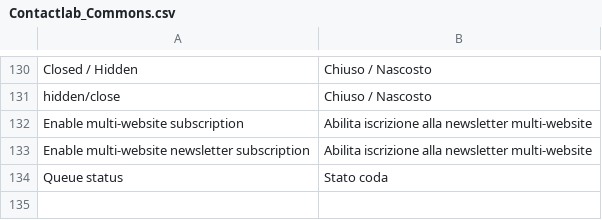
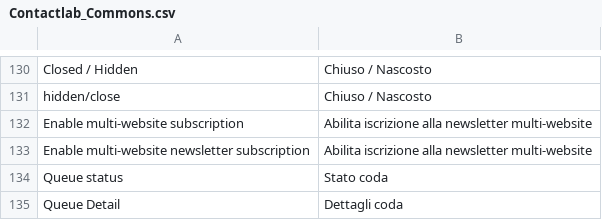
Before and after one commit to contactlab/contactlab-magento-connect, a CSV file: app/locale/it_IT/contactlab/Contactlab_Commons.csv, drawn as a sheet; only a part is shown, gaps mark what is left out; the diff names each change by its address in the sheet, - before the commit and + after, or states it on an @@ line.

Commit message:
Added missing italian translation

```diff
--- a/app/locale/it_IT/contactlab/Contactlab_Commons.csv
+++ b/app/locale/it_IT/contactlab/Contactlab_Commons.csv
+row 135: Queue Detail | Dettagli coda
```
